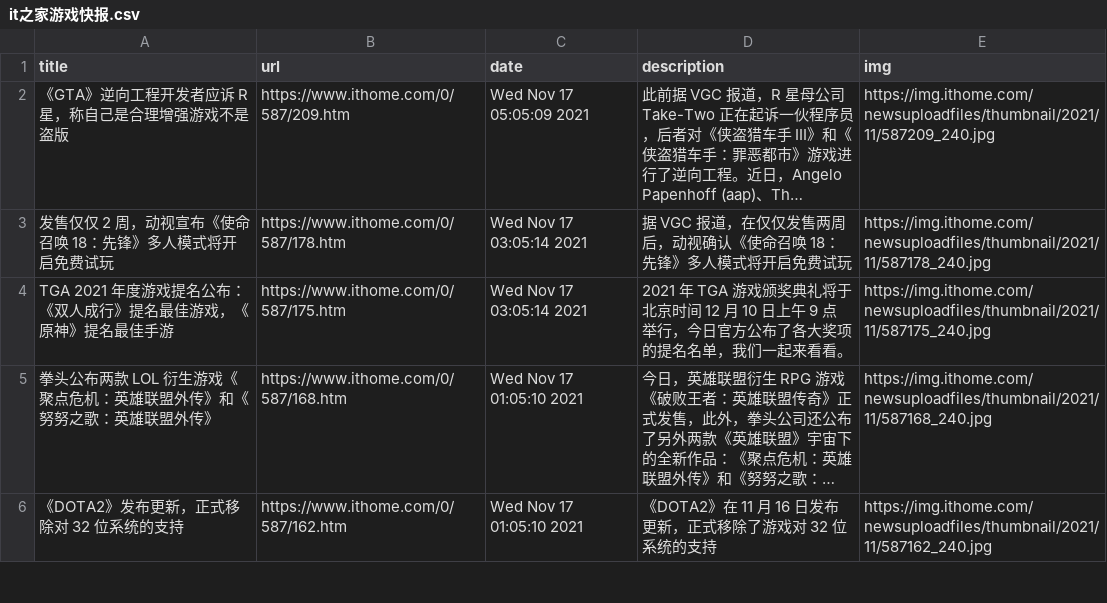
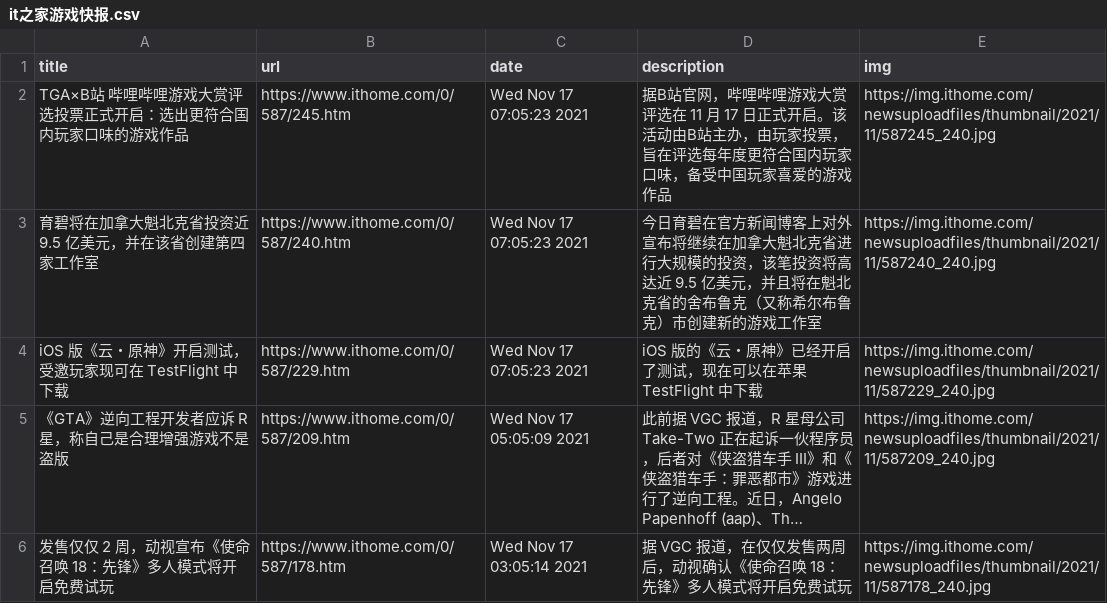
Before and after one commit to c-chen0902/rss, a CSV file: it之家游戏快报.csv, drawn as a sheet; only a part is shown; the shorter side is filled out with more unchanged rows; long unchanged cells end in …; the diff names each change by its address in the sheet, - before the commit and + after, or states it on an @@ line.

```diff
--- a/it之家游戏快报.csv
+++ b/it之家游戏快报.csv
+row 2: TGA×B站 哔哩哔哩游戏大赏评选投票正式开启：选出更符合国内玩家口味的游戏作品 | https://www.ithome.com/0/587/245.htm | Wed Nov 17 07:05:23 2021 | 据B站官网，哔哩哔哩游戏大赏评选在 11 月 17 日正式开启。该活动由B站主办，由玩家投票，旨在评选每年度更符合国内玩家口味，备受中国玩家喜爱的游戏作品 | https://img.ithome.com/newsuploadfiles/thumbnail/2021/11/587245_240.jpg
+row 3: 育碧将在加拿大魁北克省投资近 9.5 亿美元，并在该省创建第四家工作室 | https://www.ithome.com/0/587/240.htm | Wed Nov 17 07:05:23 2021 | 今日育碧在官方新闻博客上对外宣布将继续在加拿大魁北克省进行大规模的投资，该笔投资将高达近 9.5 亿美元，并且将在魁北克省的舍布鲁克（又称希尔布鲁克）市创建新的游戏工作室 | https://img.ithome.com/newsuploadfiles/thumbnail/2021/11/587240_240.jpg
+row 4: iOS 版《云・原神》开启测试，受邀玩家现可在 TestFlight 中下载 | https://www.ithome.com/0/587/229.htm | Wed Nov 17 07:05:23 2021 | iOS 版的《云・原神》已经开启了测试，现在可以在苹果 TestFlight 中下载 | https://img.ithome.com/newsuploadfiles/thumbnail/2021/11/587229_240.jpg
```
Also changed, not shown: it之家win11资讯.csv, 2 other files.
